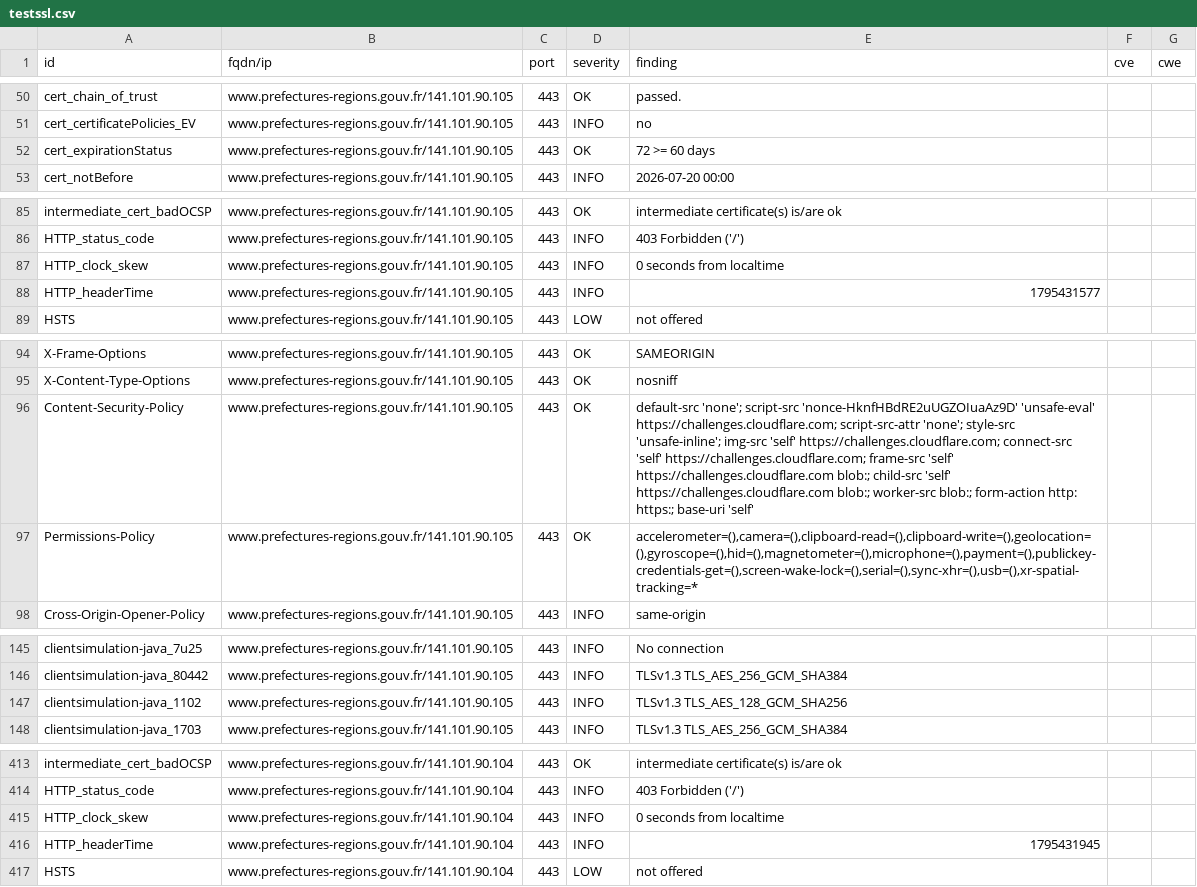
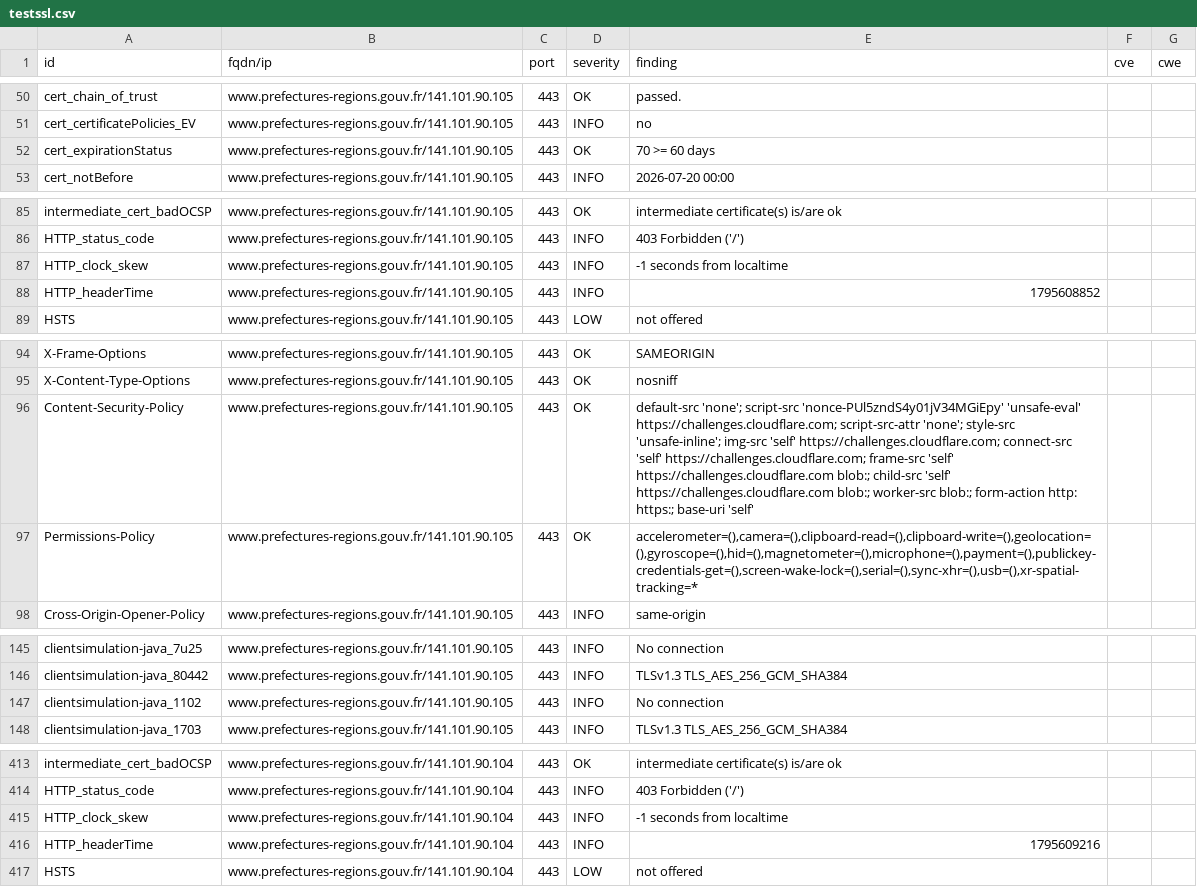
Before and after one commit to dnum-mi/dashlord, a CSV file: results/aHR0cHM6Ly93d3cucHJlZmVjdHVyZXMtcmVnaW9ucy5nb3V2LmZyL2FxdWl0YWluZS1saW1vdXNpbi1wb2l0b3UtY2hhcmVudGVz/testssl.csv, drawn as a sheet; only a part is shown, gaps mark what is left out; the diff covers the shown part only; the diff names each change by its address in the sheet, - before the commit and + after, or states it on an @@ line.

```diff
--- a/results/aHR0cHM6Ly93d3cucHJlZmVjdHVyZXMtcmVnaW9ucy5nb3V2LmZyL2FxdWl0YWluZS1saW1vdXNpbi1wb2l0b3UtY2hhcmVudGVz/testssl.csv
+++ b/results/aHR0cHM6Ly93d3cucHJlZmVjdHVyZXMtcmVnaW9ucy5nb3V2LmZyL2FxdWl0YWluZS1saW1vdXNpbi1wb2l0b3UtY2hhcmVudGVz/testssl.csv
-E52 (finding): 72 >= 60 days
+E52 (finding): 70 >= 60 days
-E87 (finding): 0 seconds from localtime
+E87 (finding): -1 seconds from localtime
-E88 (finding): 1795431577
+E88 (finding): 1795608852
-E96 (finding): …'none'; script-src 'nonce-HknfHBdRE2uUGZOIuaAz9D' 'unsafe-eval' https://challenges.cloudflare.com;…
+E96 (finding): …'none'; script-src 'nonce-PUl5zndS4y01jV34MGiEpy' 'unsafe-eval' https://challenges.cloudflare.com;…
-E147 (finding): TLSv1.3 TLS_AES_128_GCM_SHA256
+E147 (finding): No connection
-E415 (finding): 0 seconds from localtime
+E415 (finding): -1 seconds from localtime
-E416 (finding): 1795431945
+E416 (finding): 1795609216
```
Also changed, not shown: 7 edited cells elsewhere in this file, 5 other files.
